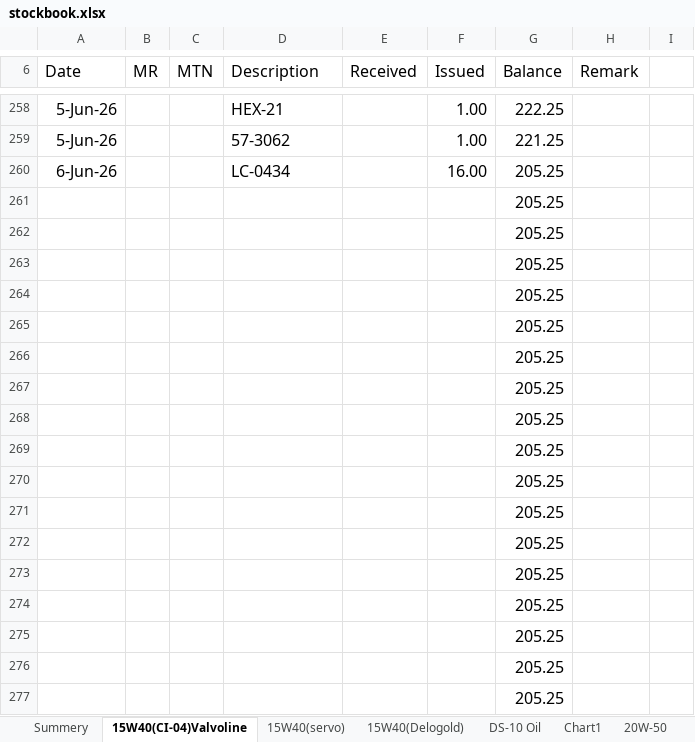
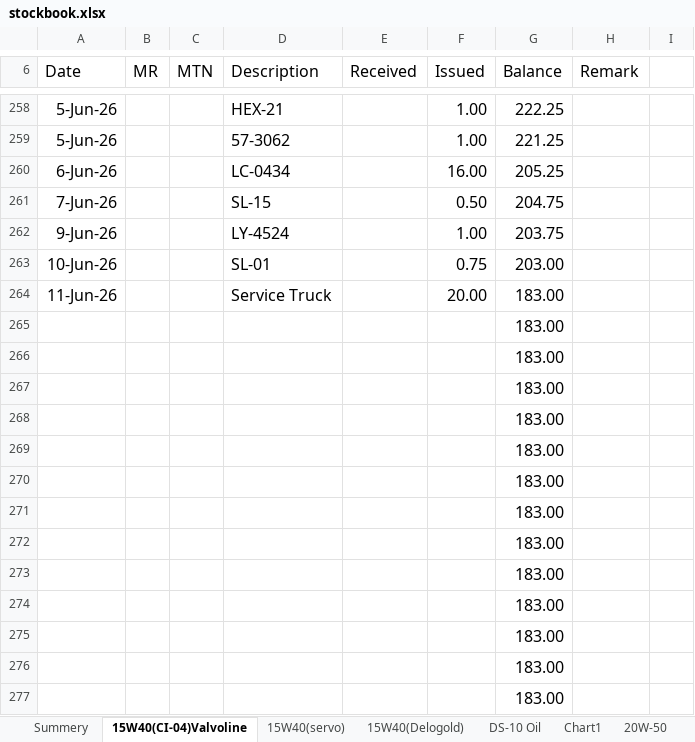
Before and after one commit to yohan114/oil-stock-book, an Excel workbook: data/source/stockbook.xlsx, sheet 15W40(CI-04)Valvoline, drawn as a sheet; only a part is shown, gaps mark what is left out; values as stored, in another font and other column widths than the file's, no borders; removed rows and columns are numbered as before the commit, all else as after; the diff names each change by its address in the sheet, - before the commit and + after, or states it on an @@ line.

```diff
--- a/data/source/stockbook.xlsx (sheet 15W40(CI-04)Valvoline)
+++ b/data/source/stockbook.xlsx (sheet 15W40(CI-04)Valvoline)
-row 261:  |  |  |  |  |  | 205.25
-row 262:  |  |  |  |  |  | 205.25
-row 263:  |  |  |  |  |  | 205.25
-row 264:  |  |  |  |  |  | 205.25
+row 261: 7-Jun-26 |  |  | SL-15 |  | 0.50 | 204.75
+row 262: 9-Jun-26 |  |  | LY-4524 |  | 1.00 | 203.75
+row 263: 10-Jun-26 |  |  | SL-01 |  | 0.75 | 203.00
+row 264: 11-Jun-26 |  |  | Service Truck |  | 20.00 | 183.00
-G265:G277 (Balance): 205.25
+G265:G277 (Balance): 183.00
```
Also changed, not shown: sheet cotten waste, sheet Grease, sheet 80W90 G-Oil (Servo), sheet PETROL, sheet K-Oil, sheet HD-68 Hy-Oil Caltex, 3 more sheets, charts or pictures, 14 other files.
